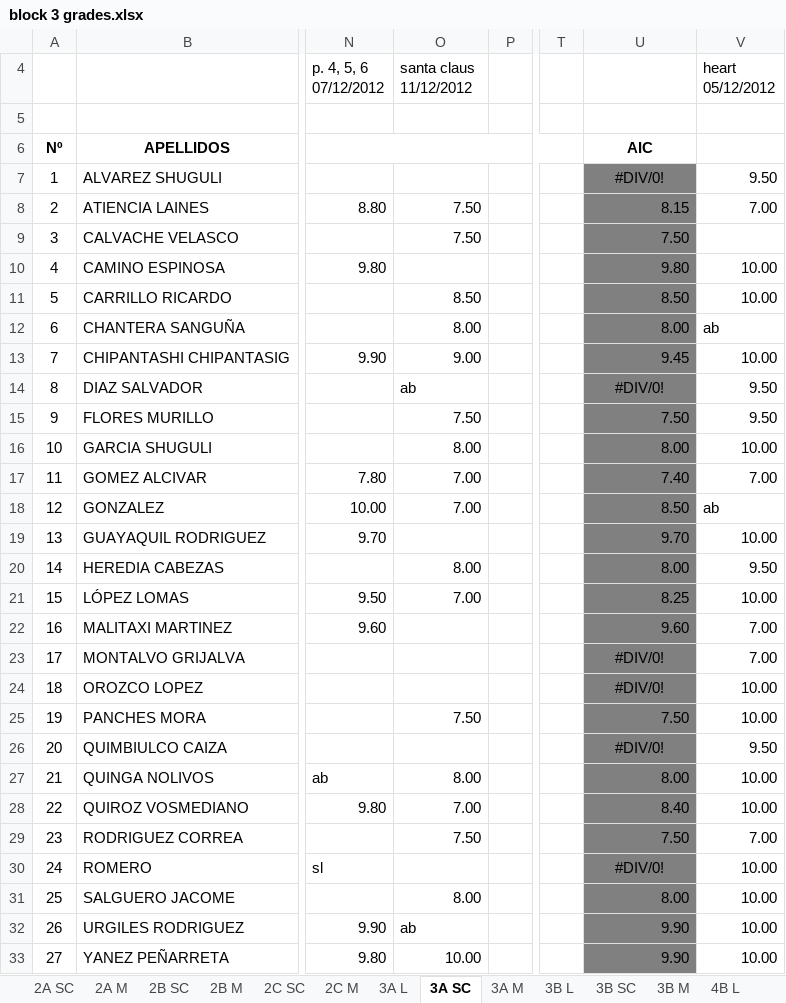
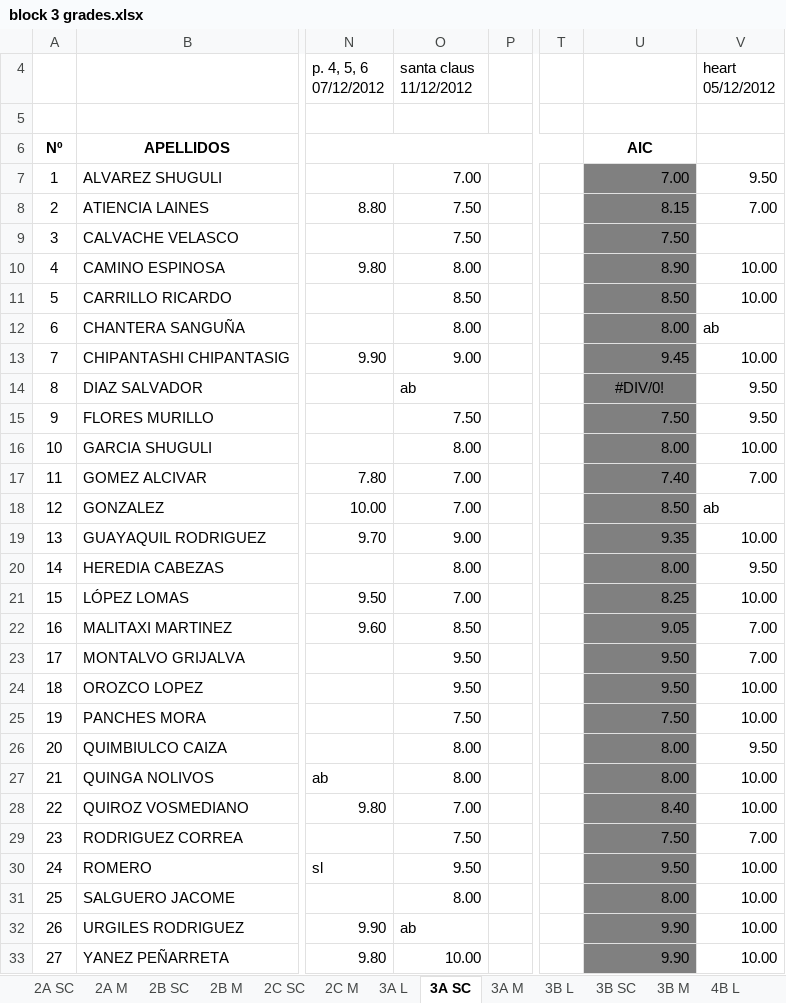
Before and after one commit to coolmaju/notas-12-13, an Excel workbook: block 3 grades.xlsx, sheet 3A SC, drawn as a sheet; only a part is shown, gaps mark what is left out; values as stored, in another font and other column widths than the file's, no borders; charts and pictures not drawn; the diff names each change by its address in the sheet, - before the commit and + after, or states it on an @@ line.

```diff
--- a/block 3 grades.xlsx (sheet 3A SC)
+++ b/block 3 grades.xlsx (sheet 3A SC)
-O7 (santa claus 11/12/2012): (empty)
+O7 (santa claus 11/12/2012): 7.00
-U7: #DIV/0!
+U7: 7.00
-U7 alignment: center
+U7 alignment: right
-O10 (santa claus 11/12/2012): (empty)
+O10 (santa claus 11/12/2012): 8.00
-U10: 9.80
+U10: 8.90
-O19 (santa claus 11/12/2012): (empty)
+O19 (santa claus 11/12/2012): 9.00
-U19: 9.70
+U19: 9.35
-O22 (santa claus 11/12/2012): (empty)
+O22 (santa claus 11/12/2012): 8.50
-U22: 9.60
+U22: 9.05
-O23:O24 (santa claus 11/12/2012): (empty)
+O23:O24 (santa claus 11/12/2012): 9.50
-U23:U24: #DIV/0!
+U23:U24: 9.50
-U23:U24 alignment: center
+U23:U24 alignment: right
-O26 (santa claus 11/12/2012): (empty)
+O26 (santa claus 11/12/2012): 8.00
-U26: #DIV/0!
+U26: 8.00
-U26 alignment: center
+U26 alignment: right
-O30 (santa claus 11/12/2012): (empty)
+O30 (santa claus 11/12/2012): 9.50
-U30: #DIV/0!
+U30: 9.50
-U30 alignment: center
+U30 alignment: right
```
Also changed, not shown: sheet 3A M.
